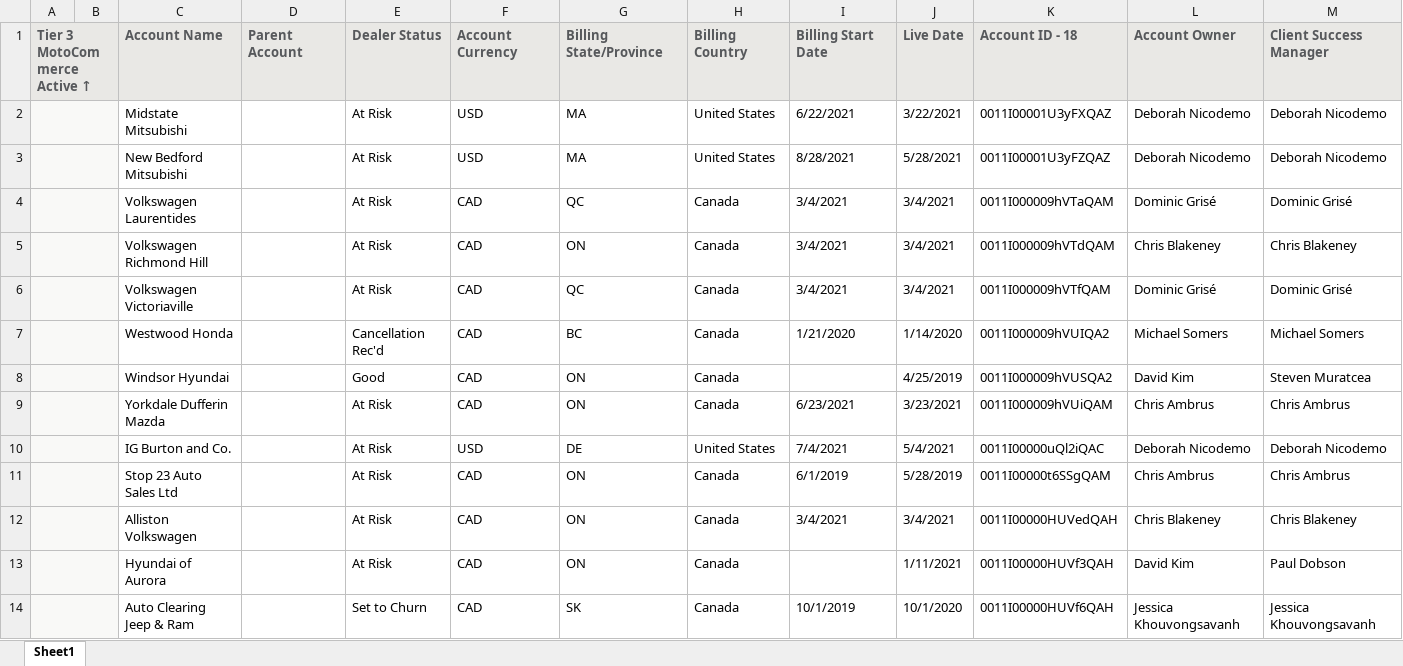
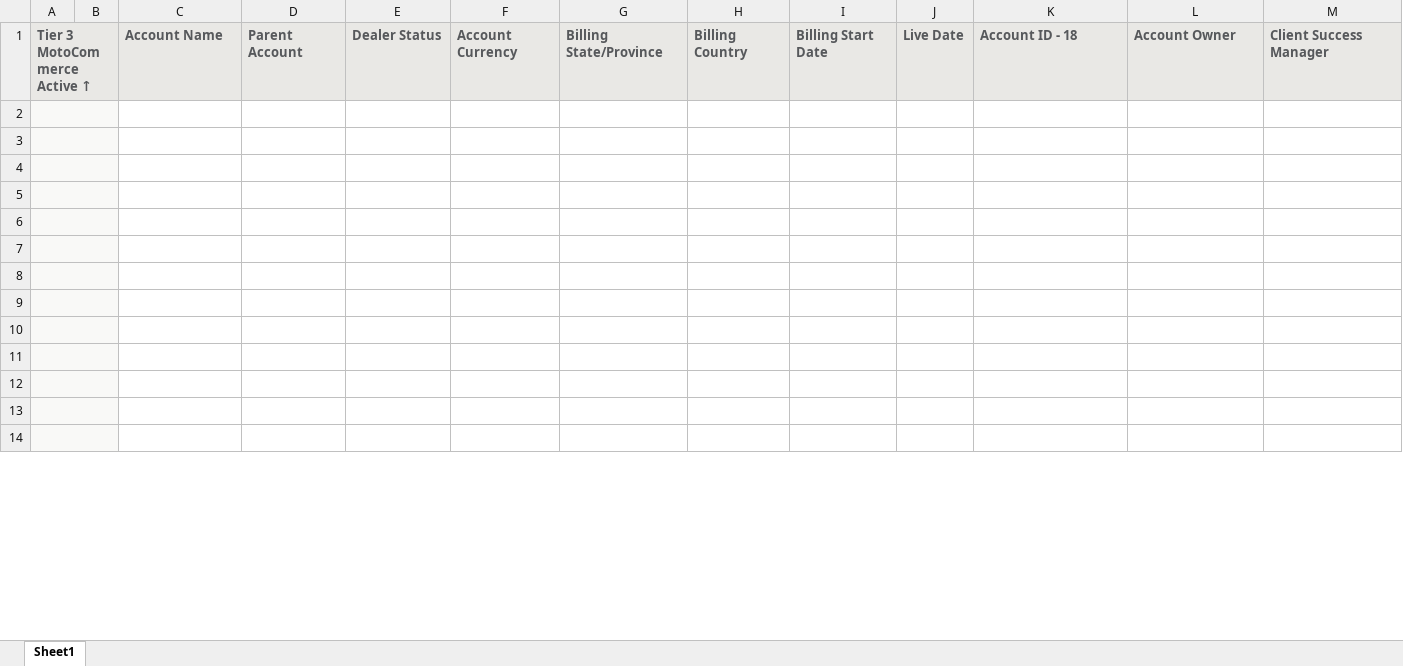
Before and after one commit to motoinsight-data-ops/MotoCommerce_Active_Checker, an Excel workbook: input/active_june_2021_final.xlsx, sheet Sheet1, drawn as a sheet; only a part is shown; values as stored, in another font and other column widths than the file's, no borders; the diff covers the shown part only; the diff names each change by its address in the sheet, - before the commit and + after, or states it on an @@ line.

```diff
--- a/input/active_june_2021_final.xlsx (sheet Sheet1)
+++ b/input/active_june_2021_final.xlsx (sheet Sheet1)
-row 2:  |  | Midstate Mitsubishi |  | At Risk | USD | MA | United States | 6/22/2021 | 3/22/2021 | 0011I00001U3yFXQAZ | Deborah Nicodemo | Deborah Nicodemo
+row 2: (empty)
-row 3:  |  | New Bedford Mitsubishi |  | At Risk | USD | MA | United States | 8/28/2021 | 5/28/2021 | 0011I00001U3yFZQAZ | Deborah Nicodemo | Deborah Nicodemo
+row 3: (empty)
-row 4:  |  | Volkswagen Laurentides |  | At Risk | CAD | QC | Canada | 3/4/2021 | 3/4/2021 | 0011I000009hVTaQAM | Dominic Grisé | Dominic Grisé
+row 4: (empty)
-row 5:  |  | Volkswagen Richmond Hill |  | At Risk | CAD | ON | Canada | 3/4/2021 | 3/4/2021 | 0011I000009hVTdQAM | Chris Blakeney | Chris Blakeney
+row 5: (empty)
-row 6:  |  | Volkswagen Victoriaville |  | At Risk | CAD | QC | Canada | 3/4/2021 | 3/4/2021 | 0011I000009hVTfQAM | Dominic Grisé | Dominic Grisé
+row 6: (empty)
-row 7:  |  | Westwood Honda |  | Cancellation Rec'd | CAD | BC | Canada | 1/21/2020 | 1/14/2020 | 0011I000009hVUIQA2 | Michael Somers | Michael Somers
+row 7: (empty)
-row 8:  |  | Windsor Hyundai |  | Good | CAD | ON | Canada |  | 4/25/2019 | 0011I000009hVUSQA2 | David Kim | Steven Muratcea
+row 8: (empty)
-row 9:  |  | Yorkdale Dufferin Mazda |  | At Risk | CAD | ON | Canada | 6/23/2021 | 3/23/2021 | 0011I000009hVUiQAM | Chris Ambrus | Chris Ambrus
+row 9: (empty)
-row 10:  |  | IG Burton and Co. |  | At Risk | USD | DE | United States | 7/4/2021 | 5/4/2021 | 0011I00000uQl2iQAC | Deborah Nicodemo | Deborah Nicodemo
+row 10: (empty)
-row 11:  |  | Stop 23 Auto Sales Ltd |  | At Risk | CAD | ON | Canada | 6/1/2019 | 5/28/2019 | 0011I00000t6SSgQAM | Chris Ambrus | Chris Ambrus
+row 11: (empty)
-row 12:  |  | Alliston Volkswagen |  | At Risk | CAD | ON | Canada | 3/4/2021 | 3/4/2021 | 0011I00000HUVedQAH | Chris Blakeney | Chris Blakeney
+row 12: (empty)
-row 13:  |  | Hyundai of Aurora |  | At Risk | CAD | ON | Canada |  | 1/11/2021 | 0011I00000HUVf3QAH | David Kim | Paul Dobson
+row 13: (empty)
-row 14:  |  | Auto Clearing Jeep & Ram |  | Set to Churn | CAD | SK | Canada | 10/1/2019 | 10/1/2020 | 0011I00000HUVf6QAH | Jessica Khouvongsavanh | Jessica Khouvongsavanh
+row 14: (empty)
```
Also changed, not shown: 556 edited cells elsewhere in this sheet, input/active_june_2021.xlsx, 10 other files.
